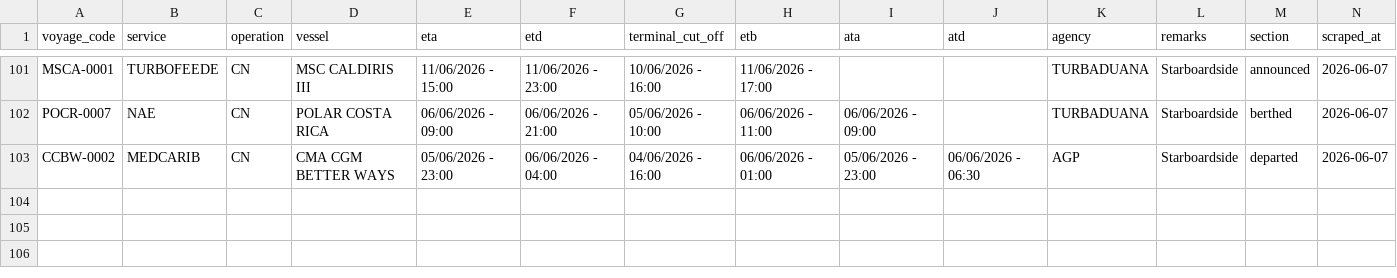
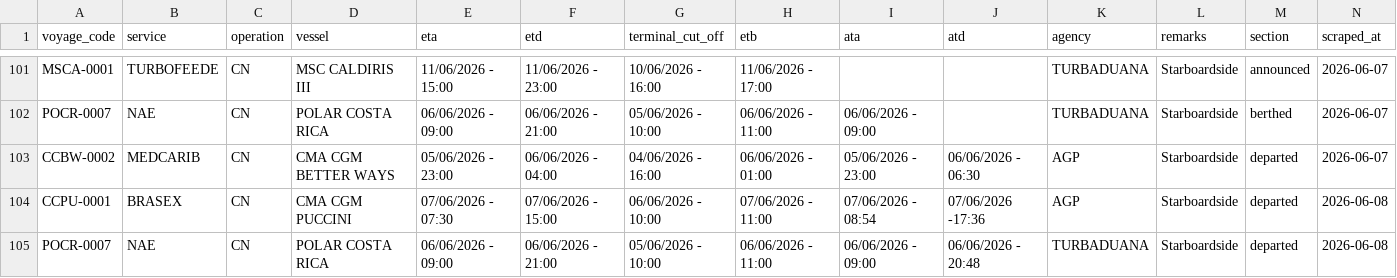
Before and after one commit to flocdr/port-monitor, a CSV file: data/port_calls.csv, drawn as a sheet; only a part is shown, gaps mark what is left out; the diff names each change by its address in the sheet, - before the commit and + after, or states it on an @@ line.

```diff
--- a/data/port_calls.csv
+++ b/data/port_calls.csv
+row 104: CCPU-0001 | BRASEX | CN | CMA CGM PUCCINI | 07/06/2026 - 07:30 | 07/06/2026 - 15:00 | 06/06/2026 - 10:00 | 07/06/2026 - 11:00 | 07/06/2026 - 08:54 | 07/06/2026 -17:36 | AGP | Starboardside | departed | 2026-06-08
+row 105: POCR-0007 | NAE | CN | POLAR COSTA RICA | 06/06/2026 - 09:00 | 06/06/2026 - 21:00 | 05/06/2026 - 10:00 | 06/06/2026 - 11:00 | 06/06/2026 - 09:00 | 06/06/2026 - 20:48 | TURBADUANA | Starboardside | departed | 2026-06-08
```
Also changed, not shown: 1 other file.
